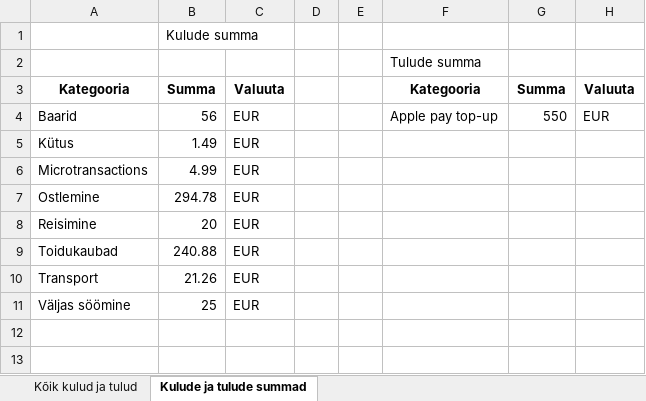
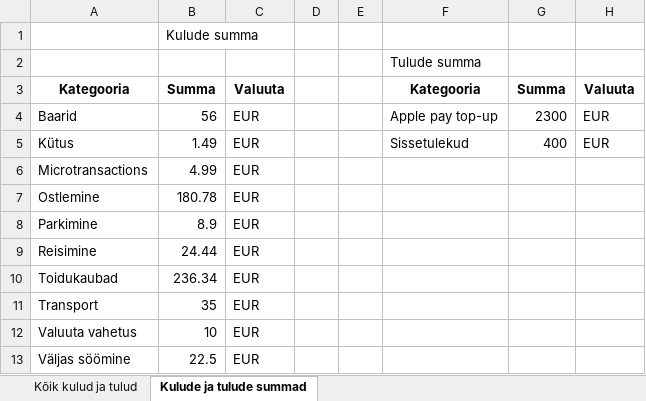
Before and after one commit to RainerTal/Proge-Projekt, an Excel workbook: final.xlsx, sheet Kulude ja tulude summad, drawn as a sheet; values as stored, in another font and other column widths than the file's, no borders; addresses are those after the commit; the diff names each change by its address in the sheet, - before the commit and + after, or states it on an @@ line.

```diff
--- a/final.xlsx (sheet Kulude ja tulude summad)
+++ b/final.xlsx (sheet Kulude ja tulude summad)
-G4: 550
+G4: 2300
-F5: (empty)
+F5: Sissetulekud
-G5: (empty)
+G5: 400
-H5: (empty)
+H5: EUR
-B7: 294.78
+B7: 180.78
+row 8: Parkimine | 8.9 | EUR
-B9: 20
+B9: 24.44
-B10: 240.88
+B10: 236.34
-B11: 21.26
+B11: 35
+row 12: Valuuta vahetus | 10 | EUR
-B13: 25
+B13: 22.5
```
Also changed, not shown: sheet Kõik kulud ja tulud, charts or pictures, 5 other files.
